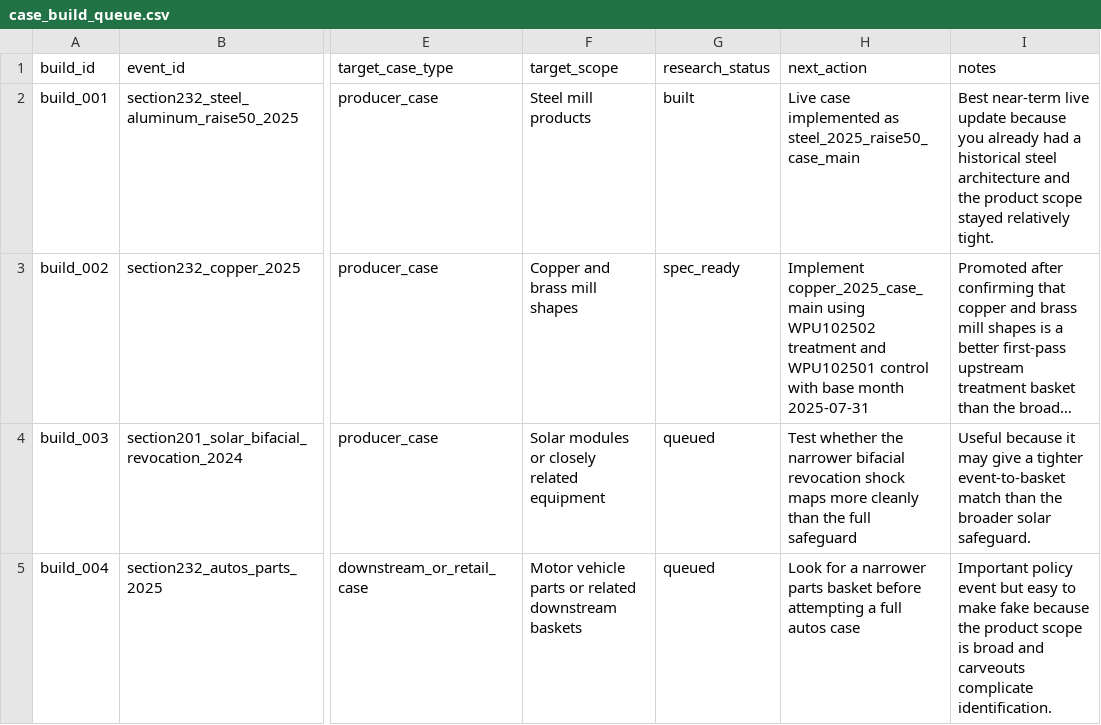
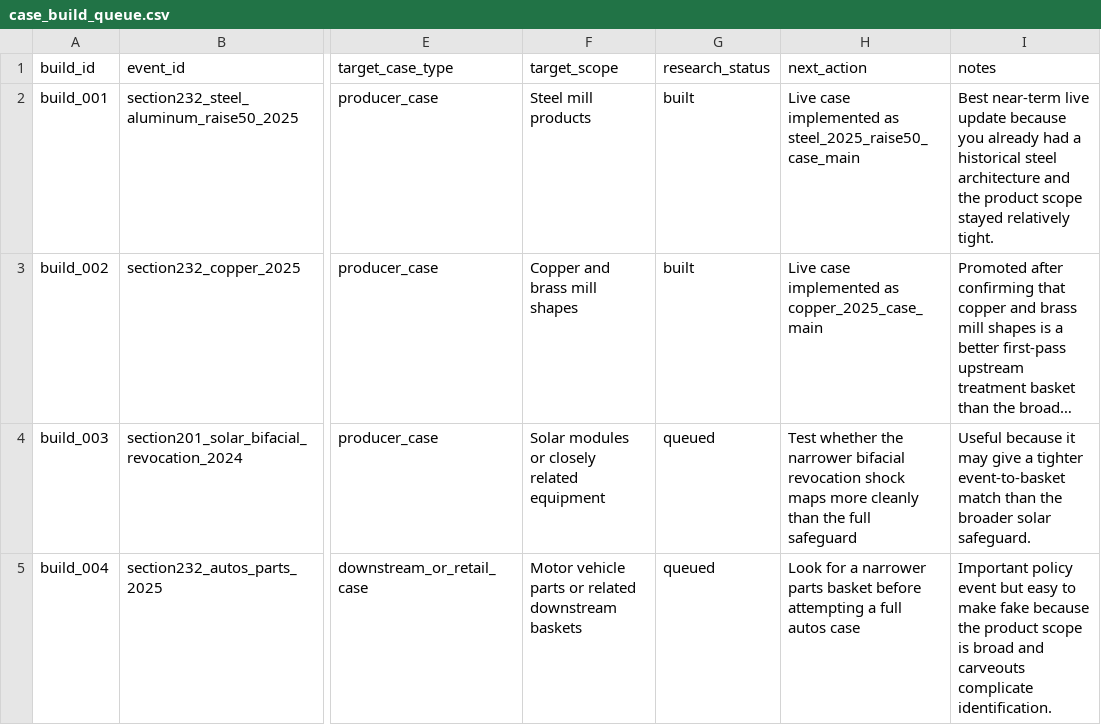
Before and after one commit to haydenstoltz/tariff-tracker, a CSV file: data/metadata/case_build_queue.csv, drawn as a sheet; only a part is shown, gaps mark what is left out; long unchanged cells end in …; the diff names each change by its address in the sheet, - before the commit and + after, or states it on an @@ line.

```diff
--- a/data/metadata/case_build_queue.csv
+++ b/data/metadata/case_build_queue.csv
-G3 (research_status): spec_ready
+G3 (research_status): built
-H3 (next_action): Implement copper_2025_case_main using WPU102502 treatment and WPU102501 control with base month 2025-07-31
+H3 (next_action): Live case implemented as copper_2025_case_main
```
Also changed, not shown: data/metadata/case_stage_map.csv, data/metadata/product_case_studies.csv, 15 other files.
